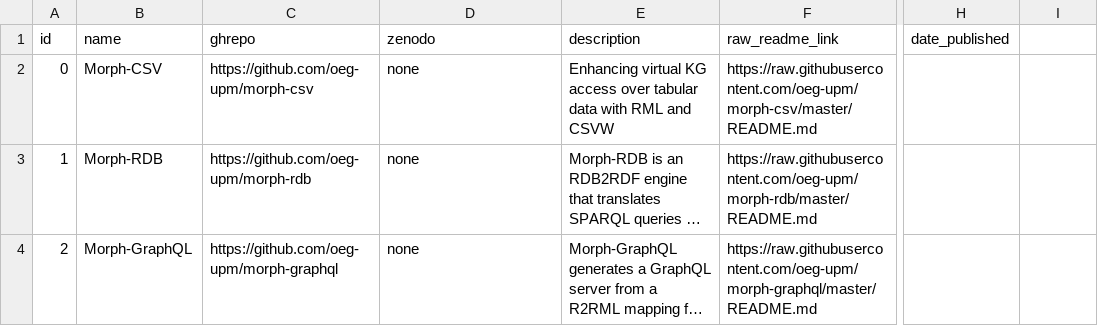
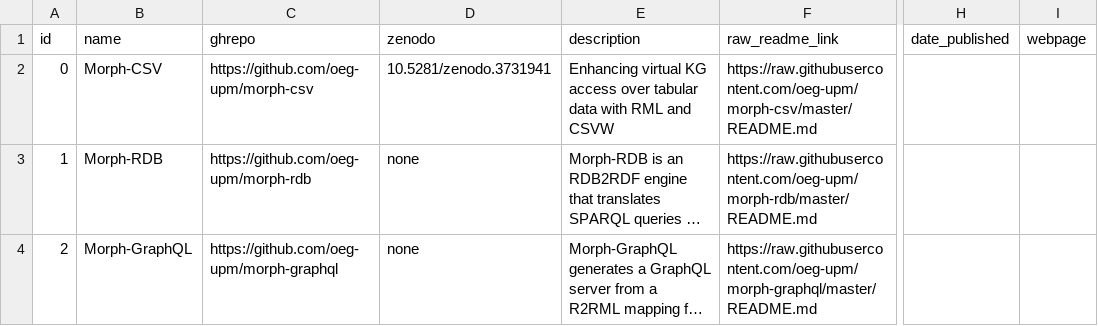
Before and after one commit to oeg-upm/morph-website, a CSV file: obda/files/tool.csv, drawn as a sheet; only a part is shown, gaps mark what is left out; long unchanged cells end in …; the diff names each change by its address in the sheet, - before the commit and + after, or states it on an @@ line.

```diff
--- a/obda/files/tool.csv
+++ b/obda/files/tool.csv
-I1: (empty)
+I1: webpage
-D2 (zenodo): none
+D2 (zenodo): 10.5281/zenodo.3731941
```
Also changed, not shown: obda/files/person.csv, 22 other files.
